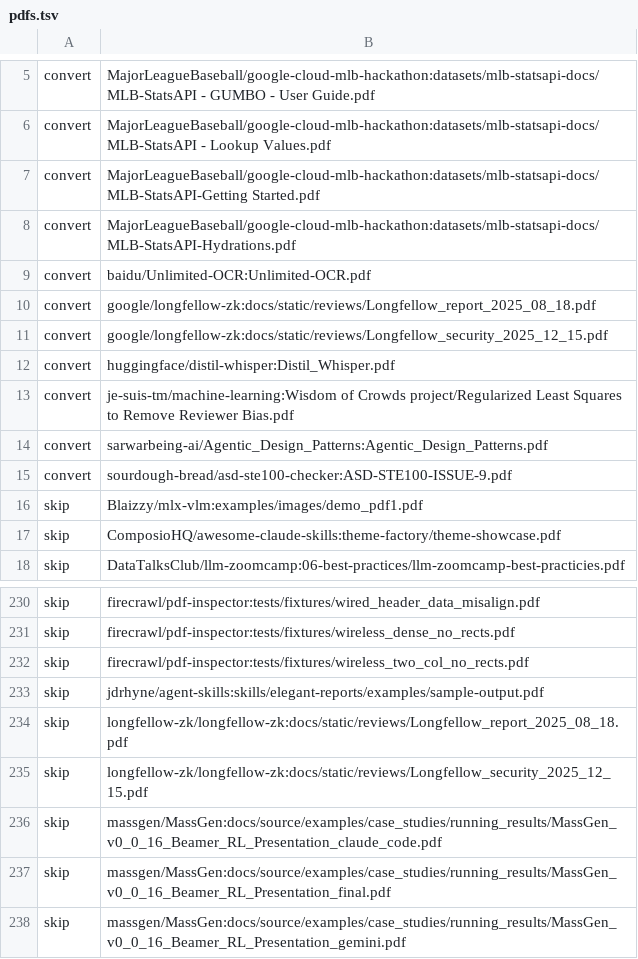
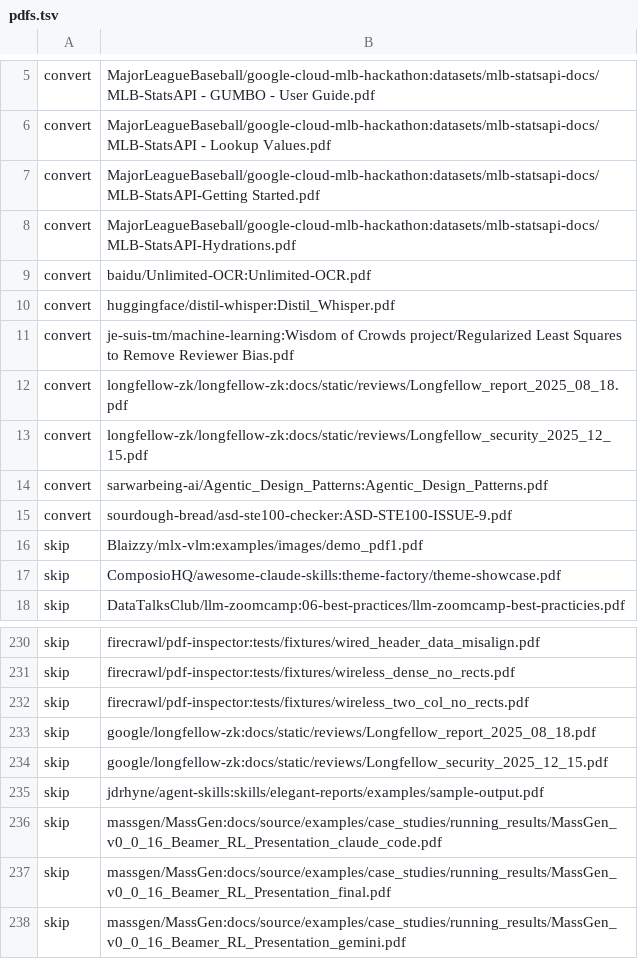
Before and after one commit to brettdavies/dotfiles, a TSV file: stow/local/dot-config/github-stars/pdfs.tsv, drawn as a sheet; only a part is shown, gaps mark what is left out.

Commit message:
fix(github-stars-pdf): convert the Longfellow reviews from the repo's current name
google/longfellow-zk moved to longfellow-zk/longfellow-zk. The stars sync follows the new name, so the convert entries now point there, and the old name's entries are skip so its stale clone is never reported as new PDFs.

```diff
--- a/stow/local/dot-config/github-stars/pdfs.tsv
+++ b/stow/local/dot-config/github-stars/pdfs.tsv
@@ -9,6 +9,6 @@ convert	MajorLeagueBaseball/google-cloud-mlb-hackathon:datasets/mlb-statsapi-doc
 convert	baidu/Unlimited-OCR:Unlimited-OCR.pdf
-convert	google/longfellow-zk:docs/static/reviews/Longfellow_report_2025_08_18.pdf
-convert	google/longfellow-zk:docs/static/reviews/Longfellow_security_2025_12_15.pdf
 convert	huggingface/distil-whisper:Distil_Whisper.pdf
 convert	je-suis-tm/machine-learning:Wisdom of Crowds project/Regularized Least Squares to Remove Reviewer Bias.pdf
+convert	longfellow-zk/longfellow-zk:docs/static/reviews/Longfellow_report_2025_08_18.pdf
+convert	longfellow-zk/longfellow-zk:docs/static/reviews/Longfellow_security_2025_12_15.pdf
 convert	sarwarbeing-ai/Agentic_Design_Patterns:Agentic_Design_Patterns.pdf
@@ -232,5 +232,5 @@ skip	firecrawl/pdf-inspector:tests/fixtures/wireless_dense_no_rects.pdf
 skip	firecrawl/pdf-inspector:tests/fixtures/wireless_two_col_no_rects.pdf
+skip	google/longfellow-zk:docs/static/reviews/Longfellow_report_2025_08_18.pdf
+skip	google/longfellow-zk:docs/static/reviews/Longfellow_security_2025_12_15.pdf
 skip	jdrhyne/agent-skills:skills/elegant-reports/examples/sample-output.pdf
-skip	longfellow-zk/longfellow-zk:docs/static/reviews/Longfellow_report_2025_08_18.pdf
-skip	longfellow-zk/longfellow-zk:docs/static/reviews/Longfellow_security_2025_12_15.pdf
 skip	massgen/MassGen:docs/source/examples/case_studies/running_results/MassGen_v0_0_16_Beamer_RL_Presentation_claude_code.pdf
```
